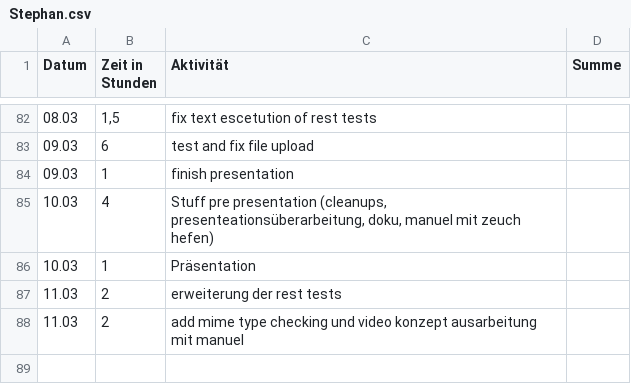
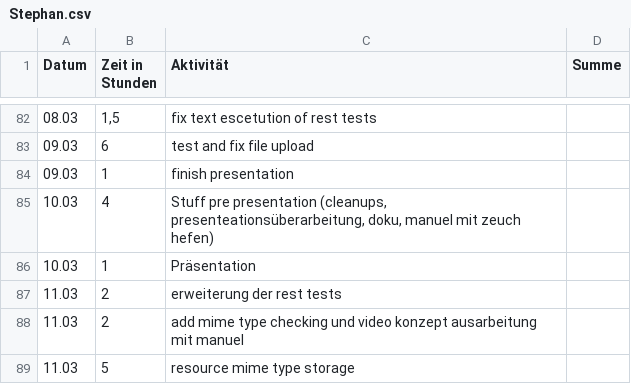
Before and after one commit to REMEXLabs/OpenAPE, a CSV file: Zeitaufwandsabschätzung/Stephan.csv, drawn as a sheet; only a part is shown, gaps mark what is left out; the diff names each change by its address in the sheet, - before the commit and + after, or states it on an @@ line.

```diff
--- a/Zeitaufwandsabschätzung/Stephan.csv
+++ b/Zeitaufwandsabschätzung/Stephan.csv
+row 89: 11.03 | 5 | resource mime type storage
```
Also changed, not shown: 1 other file.
